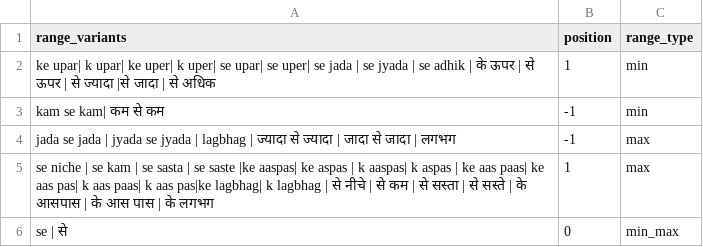
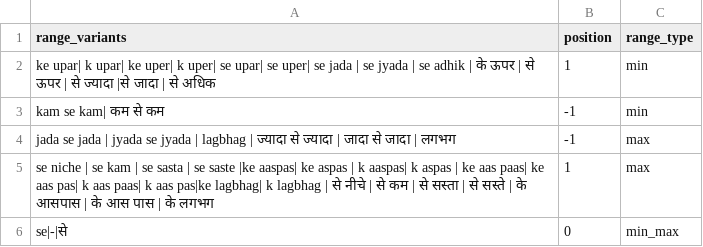
Before and after one commit to hellohaptik/chatbot_ner, a CSV file: ner_v2/detectors/numeral/number_range/hi/data/number_range_keywords.csv, drawn as a sheet.

Commit message:
handle corner case in which unit type is present and one only of min and max has unit mentioned

```diff
--- a/ner_v2/detectors/numeral/number_range/hi/data/number_range_keywords.csv
+++ b/ner_v2/detectors/numeral/number_range/hi/data/number_range_keywords.csv
@@ -5,2 +5,2 @@ jada se jada | jyada se jyada | lagbhag | ज्यादा से ज्या
 se niche | se kam | se sasta | se saste |ke aaspas| ke aspas | k aaspas| k aspas | ke aas paas|  ke aas pas| k aas paas|  k aas pas|ke lagbhag| k lagbhag |  से नीचे | से कम | से सस्ता | से सस्ते | के आसपास |   के आस पास  | के लगभग,1,max
-se | से,0,min_max
+se|-|से,0,min_max
```
Also changed, not shown: 1 other file.
